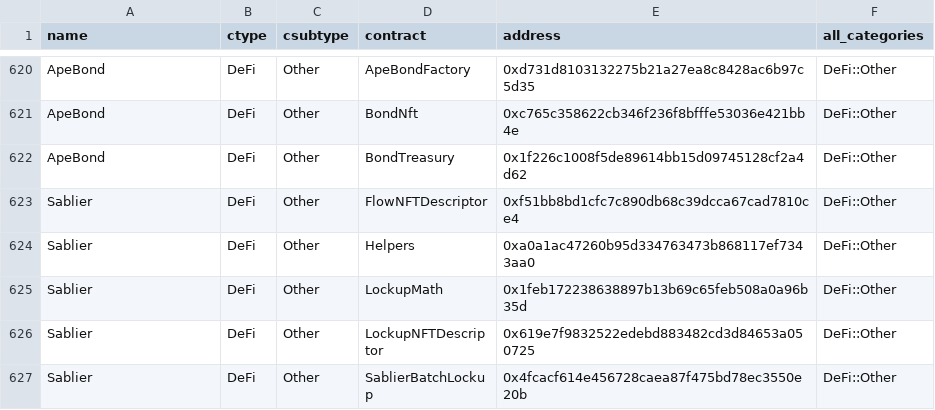
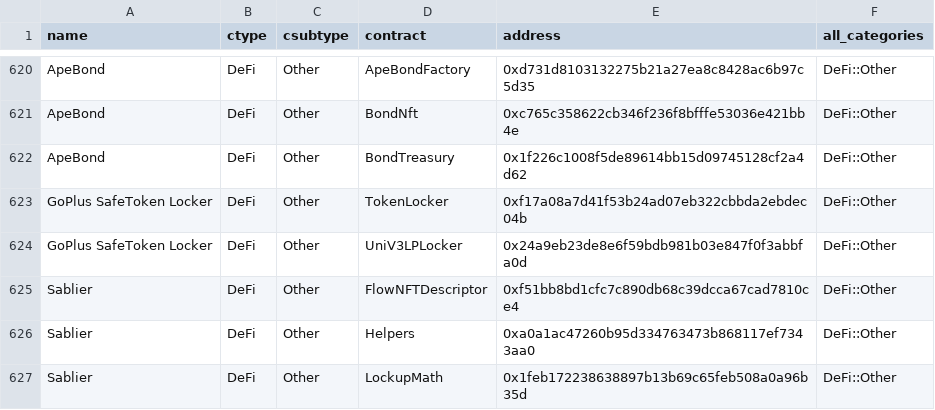
Before and after one commit to monad-crypto/protocols, a CSV file: protocols-mainnet.csv, drawn as a sheet; only a part is shown, gaps mark what is left out; the shorter side is filled out with more unchanged rows; the diff names each change by its address in the sheet, - before the commit and + after, or states it on an @@ line.

```diff
--- a/protocols-mainnet.csv
+++ b/protocols-mainnet.csv
+row 623: GoPlus SafeToken Locker | DeFi | Other | TokenLocker | 0xf17a08a7d41f53b24ad07eb322cbbda2ebdec04b | DeFi::Other
+row 624: GoPlus SafeToken Locker | DeFi | Other | UniV3LPLocker | 0x24a9eb23de8e6f59bdb981b03e847f0f3abbfa0d | DeFi::Other
```
